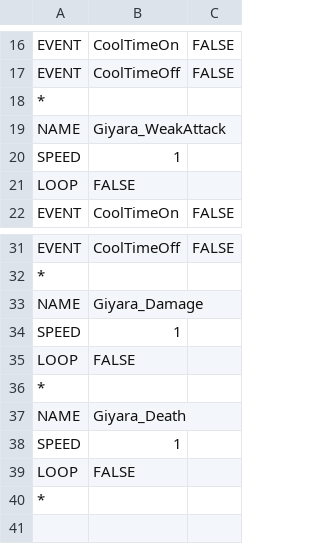
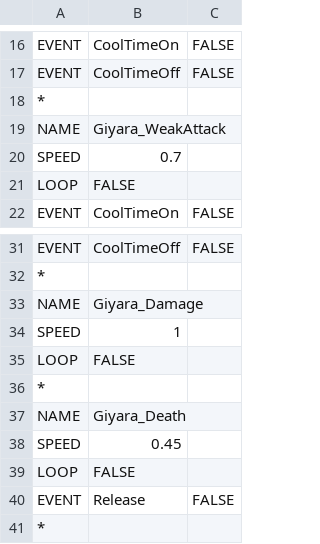
Before and after one commit to yonema/Another_World_Adventure, a CSV file: Game/Assets/Animations/Monster/Giyara/Giyara_Animation.csv, drawn as a sheet; only a part is shown, gaps mark what is left out.

```diff
--- a/Game/Assets/Animations/Monster/Giyara/Giyara_Animation.csv
+++ b/Game/Assets/Animations/Monster/Giyara/Giyara_Animation.csv
@@ -19,3 +19,3 @@ EVENT,CoolTimeOff,FALSE
 NAME,Giyara_WeakAttack,
-SPEED,1,
+SPEED,0.7,
 LOOP,FALSE,
@@ -37,4 +37,5 @@ LOOP,FALSE,
 NAME,Giyara_Death,
-SPEED,1,
+SPEED,0.45,
 LOOP,FALSE,
+EVENT,Release,FALSE
 *,,
```
Also changed, not shown: 15 other files.
